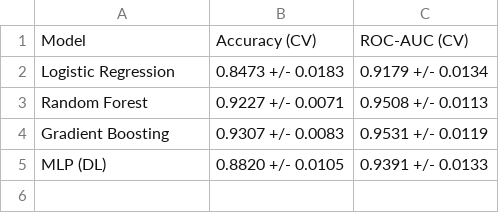
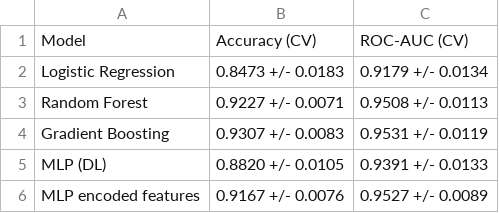
Before and after one commit to NITHESH-0010/cancer-risk-analyser-dl, a CSV file: results/cv_comparison.csv, drawn as a sheet.

Commit message:
feat: train best encoded MLP model and run cross-validation ablation

```diff
--- a/results/cv_comparison.csv
+++ b/results/cv_comparison.csv
@@ -5 +5,2 @@ Gradient Boosting,0.9307 +/- 0.0083,0.9531 +/- 0.0119
 MLP (DL),0.8820 +/- 0.0105,0.9391 +/- 0.0133
+MLP encoded features,0.9167 +/- 0.0076,0.9527 +/- 0.0089
```
Also changed, not shown: results/dl_results.csv, 10 other files.
